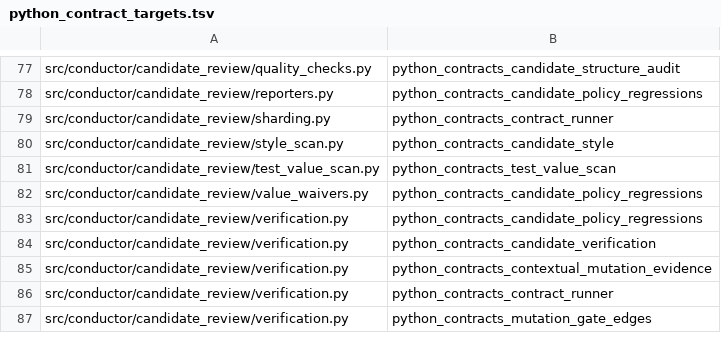
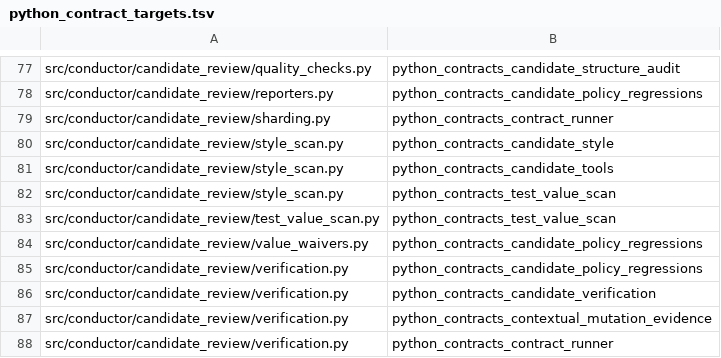
Before and after one commit to mcpirate17/llm-forge, a TSV file: native/conductor-native/src/python_contract_targets.tsv, drawn as a sheet; only a part is shown, gaps mark what is left out; the shorter side is filled out with more unchanged rows.

```diff
--- a/native/conductor-native/src/python_contract_targets.tsv
+++ b/native/conductor-native/src/python_contract_targets.tsv
@@ -80,2 +80,4 @@ src/conductor/candidate_review/sharding.py	python_contracts_contract_runner
 src/conductor/candidate_review/style_scan.py	python_contracts_candidate_style
+src/conductor/candidate_review/style_scan.py	python_contracts_candidate_tools
+src/conductor/candidate_review/style_scan.py	python_contracts_test_value_scan
 src/conductor/candidate_review/test_value_scan.py	python_contracts_test_value_scan
```
Also changed, not shown: 3 other files.
